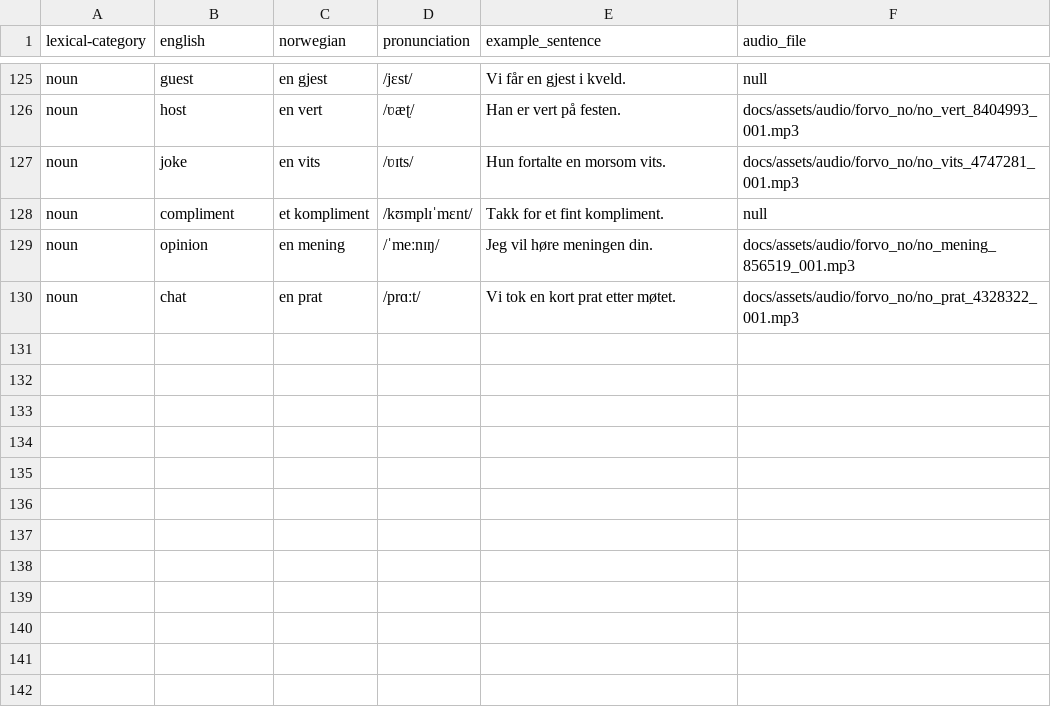
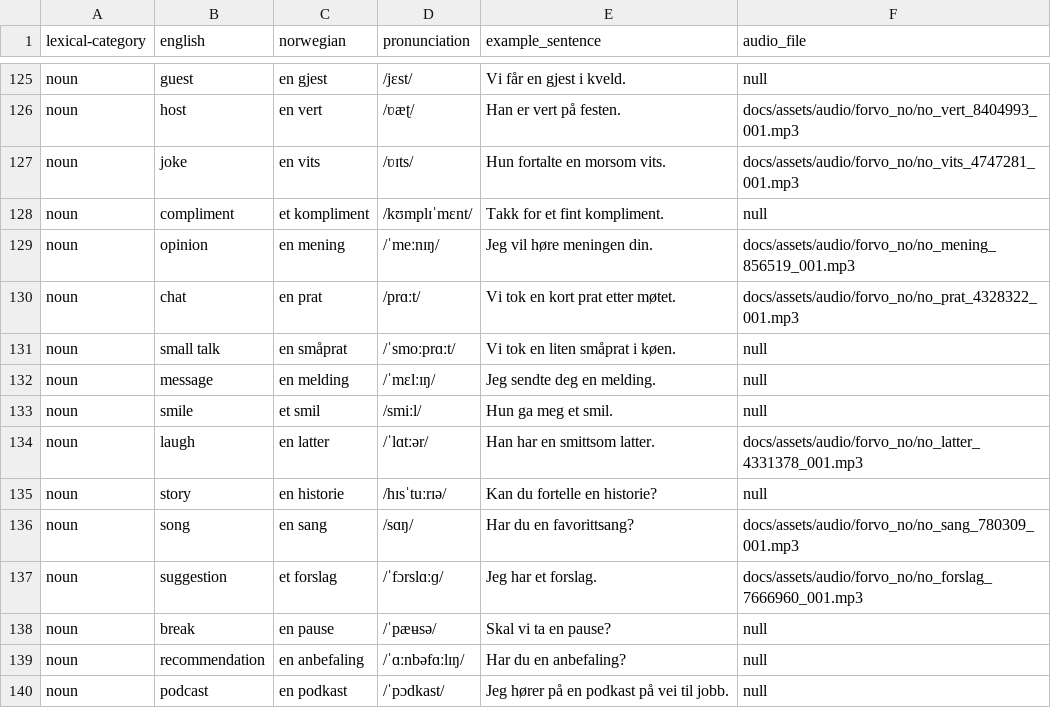
Before and after one commit to danelee2601/norwegian-vocab, a TSV file: vocab/social_chitchat.tsv, drawn as a sheet; only a part is shown, gaps mark what is left out.

Commit message:
Add social chitchat vocab entries
- Add 10 everyday nouns to social chitchat TSV and docs table\n- Include Forvo audio for latter, sang, and forslag

```diff
--- a/vocab/social_chitchat.tsv
+++ b/vocab/social_chitchat.tsv
@@ -130 +130,11 @@ noun	opinion	en mening	/ˈmeːnɪŋ/	Jeg vil høre meningen din.	docs/assets/aud
 noun	chat	en prat	/prɑːt/	Vi tok en kort prat etter møtet.	docs/assets/audio/forvo_no/no_prat_4328322_001.mp3
+noun	small talk	en småprat	/ˈsmoːprɑːt/	Vi tok en liten småprat i køen.	null
+noun	message	en melding	/ˈmɛlːɪŋ/	Jeg sendte deg en melding.	null
+noun	smile	et smil	/smiːl/	Hun ga meg et smil.	null
+noun	laugh	en latter	/ˈlɑtːər/	Han har en smittsom latter.	docs/assets/audio/forvo_no/no_latter_4331378_001.mp3
+noun	story	en historie	/hɪsˈtuːrɪə/	Kan du fortelle en historie?	null
+noun	song	en sang	/sɑŋ/	Har du en favorittsang?	docs/assets/audio/forvo_no/no_sang_780309_001.mp3
+noun	suggestion	et forslag	/ˈfɔrslɑːɡ/	Jeg har et forslag.	docs/assets/audio/forvo_no/no_forslag_7666960_001.mp3
+noun	break	en pause	/ˈpæʉsə/	Skal vi ta en pause?	null
+noun	recommendation	en anbefaling	/ˈɑːnbəfɑːlɪŋ/	Har du en anbefaling?	null
+noun	podcast	en podkast	/ˈpɔdkast/	Jeg hører på en podkast på vei til jobb.	null
```
Also changed, not shown: 4 other files.
